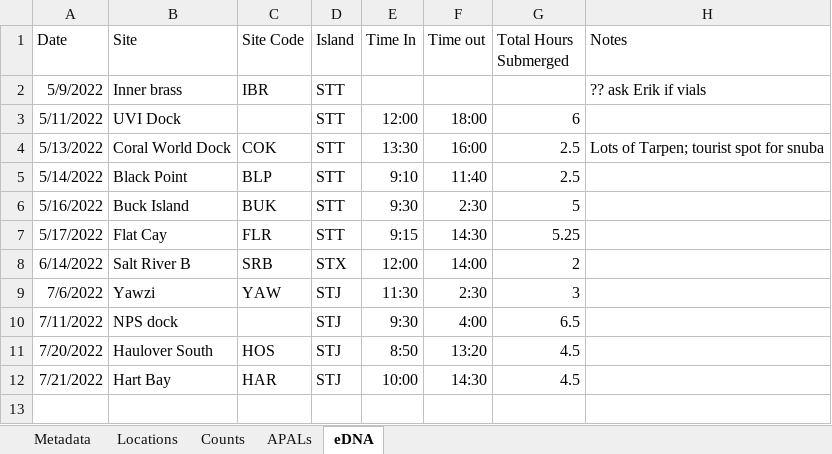
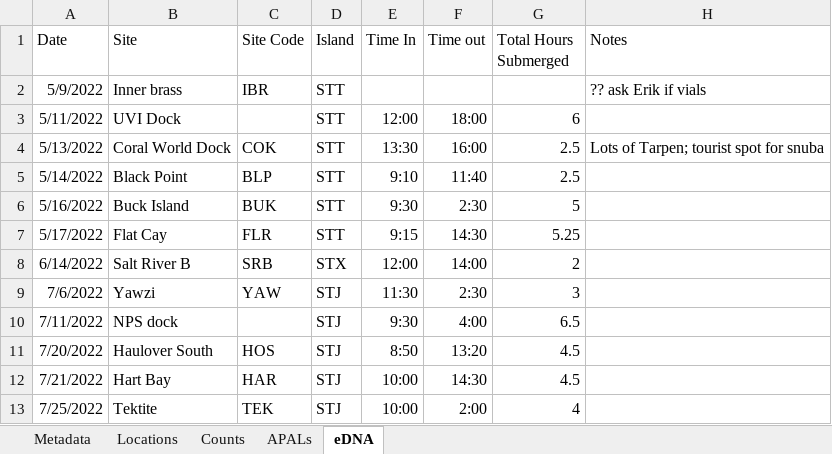
Before and after one commit to sesno/Coral-Sampling, an Excel workbook: Data/Genotype_Samples_2022.xlsx, sheet eDNA, drawn as a sheet; values as stored, in another font and other column widths than the file's, no borders; charts and pictures not drawn; the diff names each change by its address in the sheet, - before the commit and + after, or states it on an @@ line.

```diff
--- a/Data/Genotype_Samples_2022.xlsx (sheet eDNA)
+++ b/Data/Genotype_Samples_2022.xlsx (sheet eDNA)
+row 13: 7/25/2022 | Tektite | TEK | STJ | 10:00 | 2:00 | 4
```
Also changed, not shown: sheet Metadata, 11 other files.
